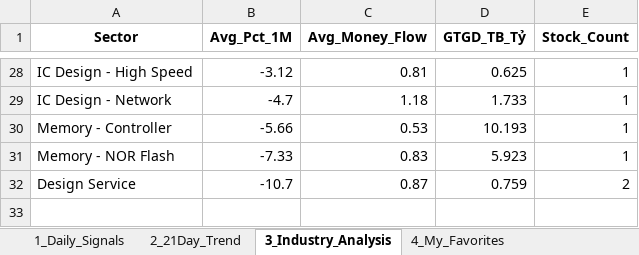
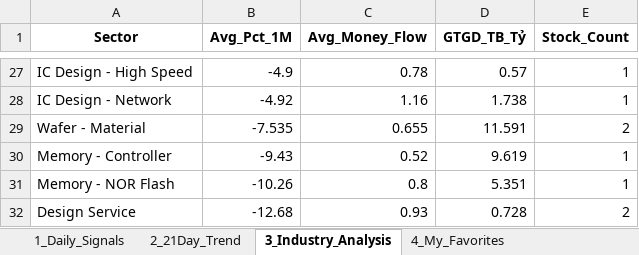
Before and after one commit to chipmoon/dashboard-tw, an Excel workbook: Taiwan_Market_Data_Latest.xlsx, sheet 3_Industry_Analysis, drawn as a sheet; only a part is shown, gaps mark what is left out; values as stored, in another font and other column widths than the file's, no borders; addresses are those after the commit; the diff covers the shown part only; the diff names each change by its address in the sheet, - before the commit and + after, or states it on an @@ line.

```diff
--- a/Taiwan_Market_Data_Latest.xlsx (sheet 3_Industry_Analysis)
+++ b/Taiwan_Market_Data_Latest.xlsx (sheet 3_Industry_Analysis)
-B27 (Avg_Pct_1M): -3.12
+B27 (Avg_Pct_1M): -4.9
-C27 (Avg_Money_Flow): 0.81
+C27 (Avg_Money_Flow): 0.78
-D27 (GTGD_TB_Tỷ): 0.625
+D27 (GTGD_TB_Tỷ): 0.57
-B28 (Avg_Pct_1M): -4.7
+B28 (Avg_Pct_1M): -4.92
-C28 (Avg_Money_Flow): 1.18
+C28 (Avg_Money_Flow): 1.16
-D28 (GTGD_TB_Tỷ): 1.733
+D28 (GTGD_TB_Tỷ): 1.738
+row 29: Wafer - Material | -7.535 | 0.655 | 11.591 | 2
-B30 (Avg_Pct_1M): -5.66
+B30 (Avg_Pct_1M): -9.43
-C30 (Avg_Money_Flow): 0.53
+C30 (Avg_Money_Flow): 0.52
-D30 (GTGD_TB_Tỷ): 10.193
+D30 (GTGD_TB_Tỷ): 9.619
-B31 (Avg_Pct_1M): -7.33
+B31 (Avg_Pct_1M): -10.26
-C31 (Avg_Money_Flow): 0.83
+C31 (Avg_Money_Flow): 0.8
-D31 (GTGD_TB_Tỷ): 5.923
+D31 (GTGD_TB_Tỷ): 5.351
-B32 (Avg_Pct_1M): -10.7
+B32 (Avg_Pct_1M): -12.68
-C32 (Avg_Money_Flow): 0.87
+C32 (Avg_Money_Flow): 0.93
-D32 (GTGD_TB_Tỷ): 0.759
+D32 (GTGD_TB_Tỷ): 0.728
```
Also changed, not shown: 13 added rows, 14 removed rows and 35 edited cells elsewhere in this sheet, sheet 1_Daily_Signals, sheet 2_21Day_Trend, sheet 4_My_Favorites.
